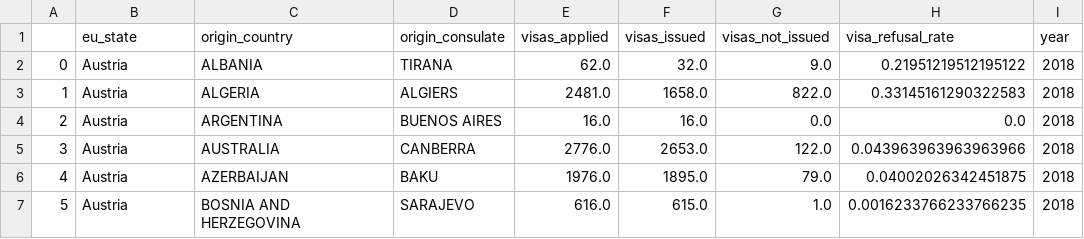
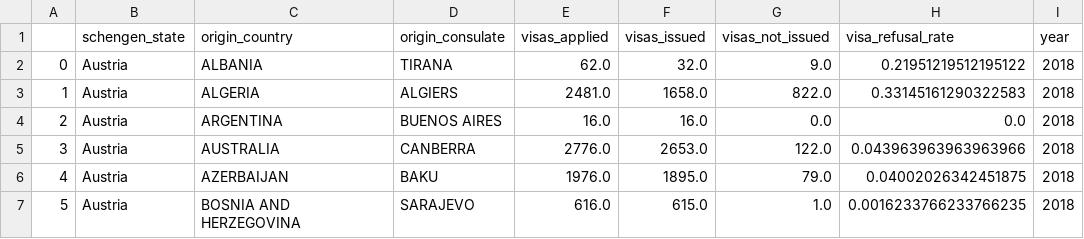
Before and after one commit to mogenshobolth/eu-visa-policy, a CSV file: data/silver/schengen-visa-2018.csv, drawn as a sheet; only a part is shown.

```diff
--- a/data/silver/schengen-visa-2018.csv
+++ b/data/silver/schengen-visa-2018.csv
@@ -1,2 +1,2 @@
-,eu_state,origin_country,origin_consulate,visas_applied,visas_issued,visas_not_issued,visa_refusal_rate,year
+,schengen_state,origin_country,origin_consulate,visas_applied,visas_issued,visas_not_issued,visa_refusal_rate,year
 0,Austria,ALBANIA,TIRANA,62.0,32.0,9.0,0.21951219512195122,2018
```
Also changed, not shown: data/gold/cities.csv, data/silver/cities-2018.csv, 4 other files.
